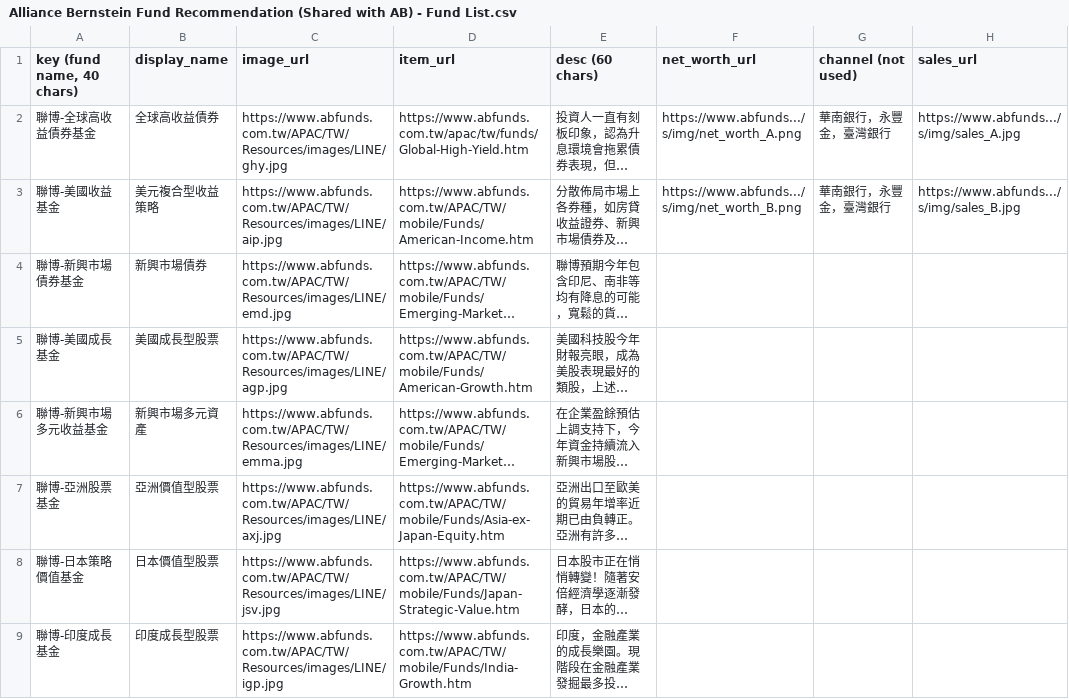
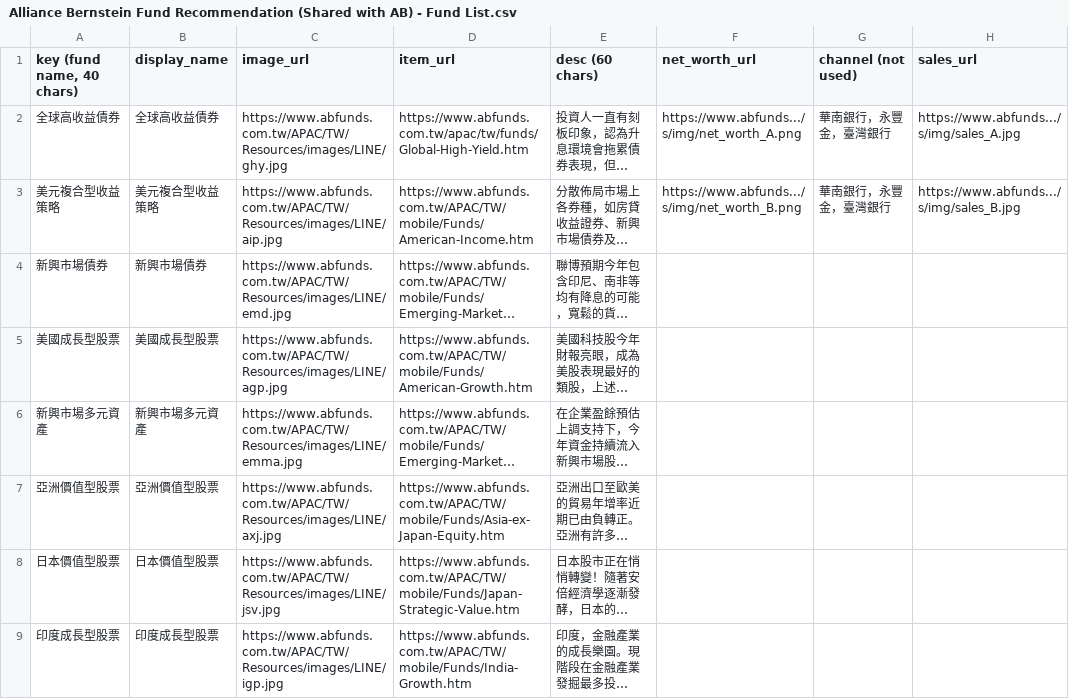
Before and after one commit to aitjcize/bb8, a CSV file: misc/alliance_bernstein/tools/input_csv/Alliance Bernstein Fund Recommendation (Shared with AB) - Fund List.csv, drawn as a sheet; only a part is shown; long unchanged cells end in …; the diff names each change by its address in the sheet, - before the commit and + after, or states it on an @@ line.

Commit message:
bots: alliance_bernstein: update per 8/23 request 2

```diff
--- a/misc/alliance_bernstein/tools/input_csv/Alliance Bernstein Fund Recommendation (Shared with AB) - Fund List.csv
+++ b/misc/alliance_bernstein/tools/input_csv/Alliance Bernstein Fund Recommendation (Shared with AB) - Fund List.csv
-A2 (key (fund name, 40 chars)): 聯博-全球高收益債券基金
+A2 (key (fund name, 40 chars)): 全球高收益債券
-A3 (key (fund name, 40 chars)): 聯博-美國收益基金
+A3 (key (fund name, 40 chars)): 美元複合型收益策略
-A4 (key (fund name, 40 chars)): 聯博-新興市場債券基金
+A4 (key (fund name, 40 chars)): 新興市場債券
-A5 (key (fund name, 40 chars)): 聯博-美國成長基金
+A5 (key (fund name, 40 chars)): 美國成長型股票
-A6 (key (fund name, 40 chars)): 聯博-新興市場多元收益基金
+A6 (key (fund name, 40 chars)): 新興市場多元資產
-A7 (key (fund name, 40 chars)): 聯博-亞洲股票基金
+A7 (key (fund name, 40 chars)): 亞洲價值型股票
-A8 (key (fund name, 40 chars)): 聯博-日本策略價值基金
+A8 (key (fund name, 40 chars)): 日本價值型股票
-A9 (key (fund name, 40 chars)): 聯博-印度成長基金
+A9 (key (fund name, 40 chars)): 印度成長型股票
```
Also changed, not shown: misc/alliance_bernstein/tools/input_csv/Alliance Bernstein Fund Recommendation (Shared with AB) - Associate Table.csv, 3 other files.
